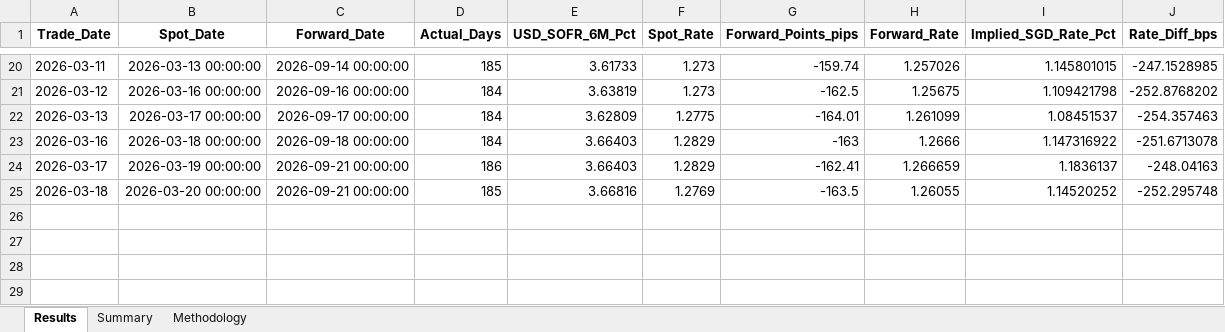
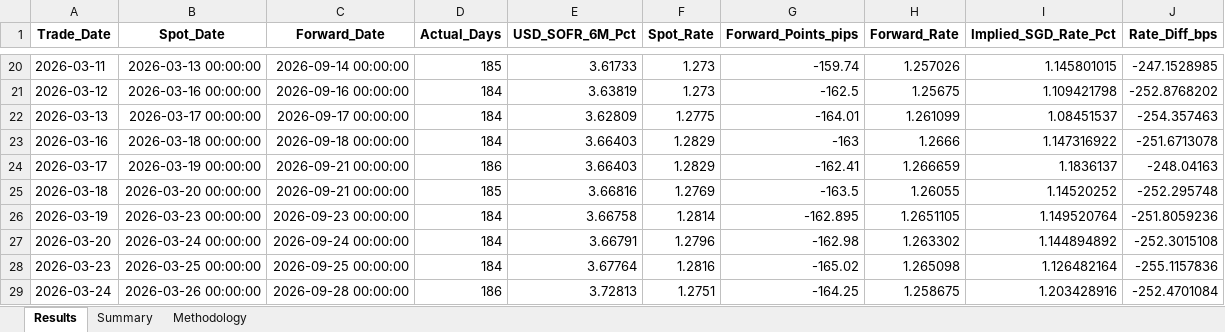
Before and after one commit to fredgoh1/SwapImplied, an Excel workbook: output_master_6m.xlsx, sheet Results, drawn as a sheet; only a part is shown, gaps mark what is left out; values as stored, in another font and other column widths than the file's, no borders; the diff names each change by its address in the sheet, - before the commit and + after, or states it on an @@ line.

```diff
--- a/output_master_6m.xlsx (sheet Results)
+++ b/output_master_6m.xlsx (sheet Results)
+row 26: 2026-03-19 | 2026-03-23 00:00:00 | 2026-09-23 00:00:00 | 184 | 3.66758 | 1.2814 | -162.895 | 1.2651105 | 1.149520764 | -251.8059236
+row 27: 2026-03-20 | 2026-03-24 00:00:00 | 2026-09-24 00:00:00 | 184 | 3.66791 | 1.2796 | -162.98 | 1.263302 | 1.144894892 | -252.3015108
+row 28: 2026-03-23 | 2026-03-25 00:00:00 | 2026-09-25 00:00:00 | 184 | 3.67764 | 1.2816 | -165.02 | 1.265098 | 1.126482164 | -255.1157836
+row 29: 2026-03-24 | 2026-03-26 00:00:00 | 2026-09-28 00:00:00 | 186 | 3.72813 | 1.2751 | -164.25 | 1.258675 | 1.203428916 | -252.4701084
```
Also changed, not shown: sheet Summary, output_master_1m.xlsx, output_master_3m.xlsx, 27 other files.
